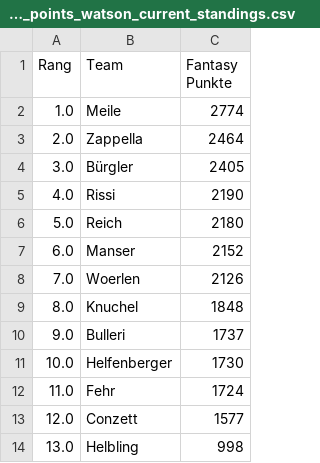
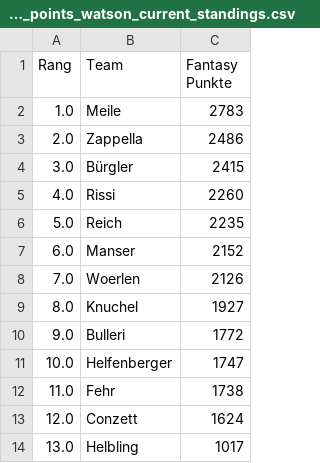
Before and after one commit to leasennch/skifantasy-results, a CSV file: watson/fantasy_points_watson_current_standings.csv, drawn as a sheet.

```diff
--- a/watson/fantasy_points_watson_current_standings.csv
+++ b/watson/fantasy_points_watson_current_standings.csv
@@ -1,14 +1,14 @@
 Rang,Team,Fantasy Punkte
-1.0,Meile,2774
-2.0,Zappella,2464
-3.0,Bürgler,2405
-4.0,Rissi,2190
-5.0,Reich,2180
+1.0,Meile,2783
+2.0,Zappella,2486
+3.0,Bürgler,2415
+4.0,Rissi,2260
+5.0,Reich,2235
 6.0,Manser,2152
 7.0,Woerlen,2126
-8.0,Knuchel,1848
-9.0,Bulleri,1737
-10.0,Helfenberger,1730
-11.0,Fehr,1724
-12.0,Conzett,1577
-13.0,Helbling,998
+8.0,Knuchel,1927
+9.0,Bulleri,1772
+10.0,Helfenberger,1747
+11.0,Fehr,1738
+12.0,Conzett,1624
+13.0,Helbling,1017
```
Also changed, not shown: unteresAaretal/fantasy_points_Unteres Aaretal_point_races.csv, watson/fantasy_points_watson_point_races.csv, 9 other files.
